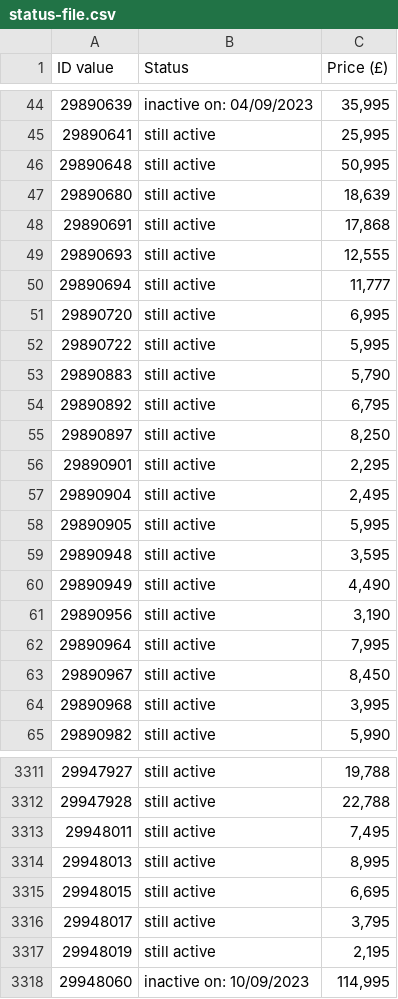
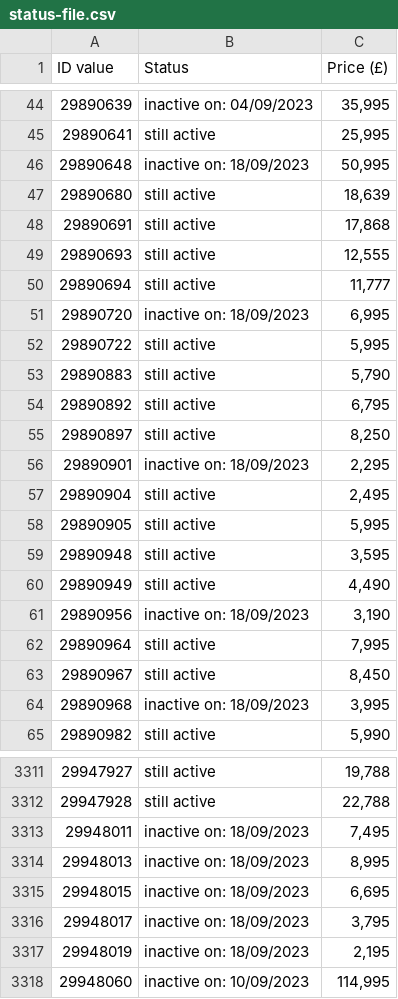
Before and after one commit to jdsandison/practice-web-scraper, a CSV file: status-file.csv, drawn as a sheet; only a part is shown, gaps mark what is left out; the diff covers the shown part only.

```diff
--- a/status-file.csv
+++ b/status-file.csv
@@ -45,3 +45,3 @@ ID value,Status,Price (£)
 29890641,still active,"25,995"
-29890648,still active,"50,995"
+29890648,inactive on: 18/09/2023,"50,995"
 29890680,still active,"18,639"
@@ -50,3 +50,3 @@ ID value,Status,Price (£)
 29890694,still active,"11,777"
-29890720,still active,"6,995"
+29890720,inactive on: 18/09/2023,"6,995"
 29890722,still active,"5,995"
@@ -55,3 +55,3 @@ ID value,Status,Price (£)
 29890897,still active,"8,250"
-29890901,still active,"2,295"
+29890901,inactive on: 18/09/2023,"2,295"
 29890904,still active,"2,495"
@@ -60,6 +60,6 @@ ID value,Status,Price (£)
 29890949,still active,"4,490"
-29890956,still active,"3,190"
+29890956,inactive on: 18/09/2023,"3,190"
 29890964,still active,"7,995"
 29890967,still active,"8,450"
-29890968,still active,"3,995"
+29890968,inactive on: 18/09/2023,"3,995"
 29890982,still active,"5,990"
@@ -3312,7 +3312,7 @@ ID value,Status,Price (£)
 29947928,still active,"22,788"
-29948011,still active,"7,495"
-29948013,still active,"8,995"
-29948015,still active,"6,695"
-29948017,still active,"3,795"
-29948019,still active,"2,195"
+29948011,inactive on: 18/09/2023,"7,495"
+29948013,inactive on: 18/09/2023,"8,995"
+29948015,inactive on: 18/09/2023,"6,695"
+29948017,inactive on: 18/09/2023,"3,795"
+29948019,inactive on: 18/09/2023,"2,195"
 29948060,inactive on: 10/09/2023,"114,995"
```
Also changed, not shown: 165 edited cells elsewhere in this file, 3 other files.
